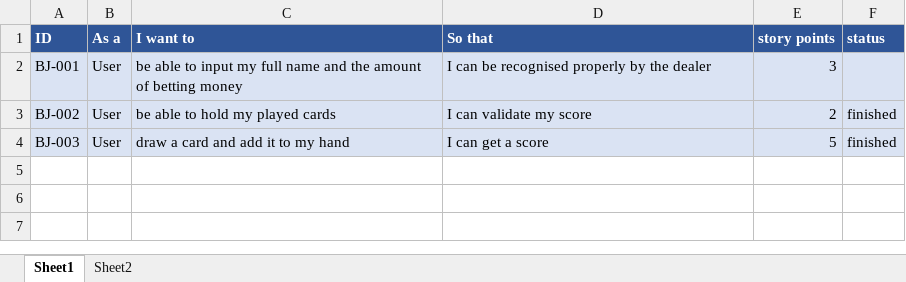
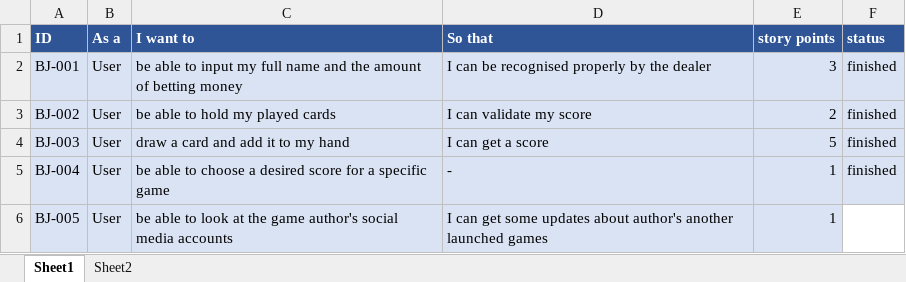
Before and after one commit to Extelar/Blackjack, an Excel workbook: assets/product-backlog.xlsx, sheet Sheet1, drawn as a sheet; values as stored, in another font and other column widths than the file's, no borders; the diff names each change by its address in the sheet, - before the commit and + after, or states it on an @@ line.

Commit message:
modify the UI for the game

```diff
--- a/assets/product-backlog.xlsx (sheet Sheet1)
+++ b/assets/product-backlog.xlsx (sheet Sheet1)
-F2 (status): (empty)
+F2 (status): finished
+row 5: BJ-004 | User | be able to choose a desired score for a specific game | - | 1 | finished
+row 6: BJ-005 | User | be able to look at the game author's social media accounts | I can get some updates about author's another launched games | 1
```
Also changed, not shown: 4 other files.
